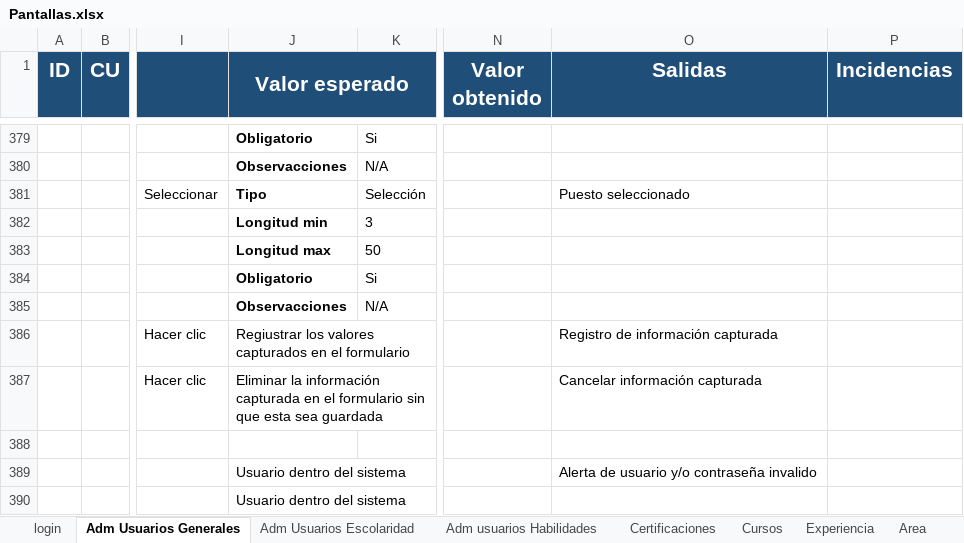
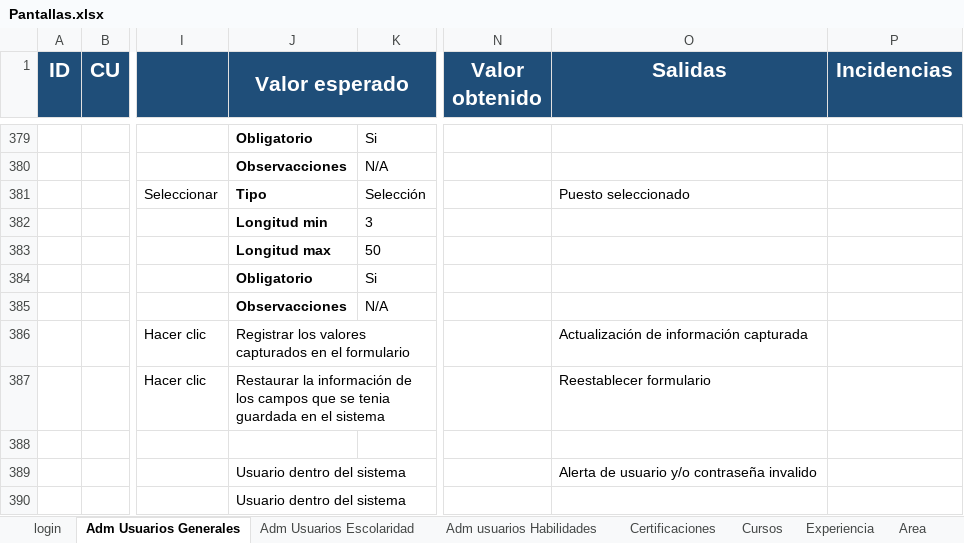
Before and after one commit to lalo-dev/CNBV_CI, an Excel workbook: _documentacion/Pantallas.xlsx, sheet Adm Usuarios Generales, drawn as a sheet; only a part is shown, gaps mark what is left out; values as stored, in another font and other column widths than the file's, no borders; the diff covers the shown part only; the diff names each change by its address in the sheet, - before the commit and + after, or states it on an @@ line.

```diff
--- a/_documentacion/Pantallas.xlsx (sheet Adm Usuarios Generales)
+++ b/_documentacion/Pantallas.xlsx (sheet Adm Usuarios Generales)
-J386 (Valor esperado): Regiustrar los valores…
+J386 (Valor esperado): Registrar los valores…
-O386 (Salidas): Registro de información capturada
+O386 (Salidas): Actualización de información capturada
-J387 (Valor esperado): Eliminar la información capturada en el formulario sin que esta sea guardada
+J387 (Valor esperado): Restaurar la información de los campos que se tenia guardada en el sistema
-O387 (Salidas): Cancelar información capturada
+O387 (Salidas): Reestablecer formulario
```
Also changed, not shown: 18 added rows, 60 edited cells and merged cells elsewhere in this sheet.
